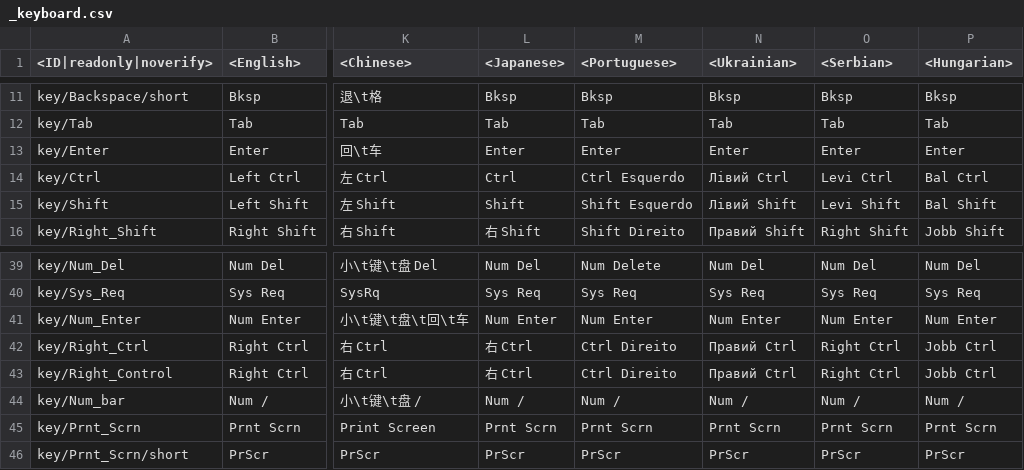
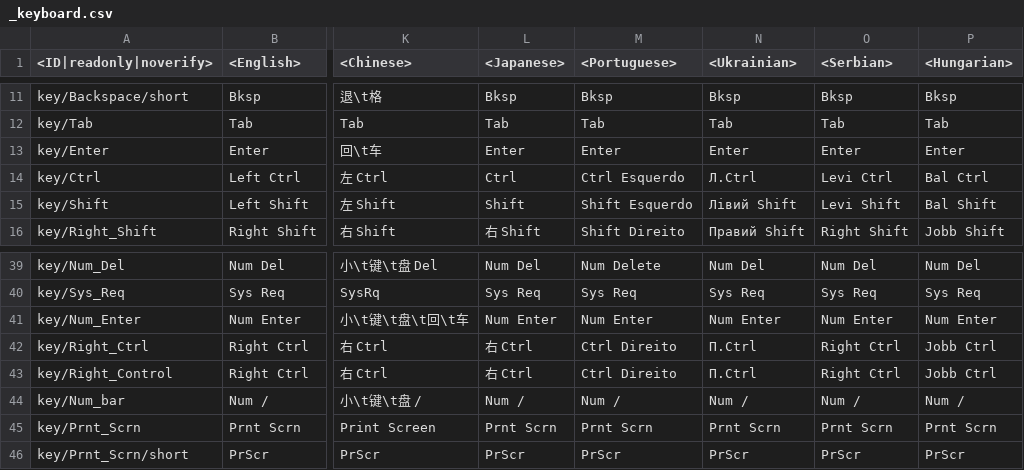
Before and after one commit to leroyonly/warthunder-lang, a CSV file: _keyboard.csv, drawn as a sheet; only a part is shown, gaps mark what is left out; the diff names each change by its address in the sheet, - before the commit and + after, or states it on an @@ line.

```diff
--- a/_keyboard.csv
+++ b/_keyboard.csv
-N14 (<Ukrainian>): Лівий Ctrl
+N14 (<Ukrainian>): Л.Ctrl
-N42:N43 (<Ukrainian>): Правий Ctrl
+N42:N43 (<Ukrainian>): П.Ctrl
```
Also changed, not shown: matching.csv, missions_debriefings.csv, 11 other files.
